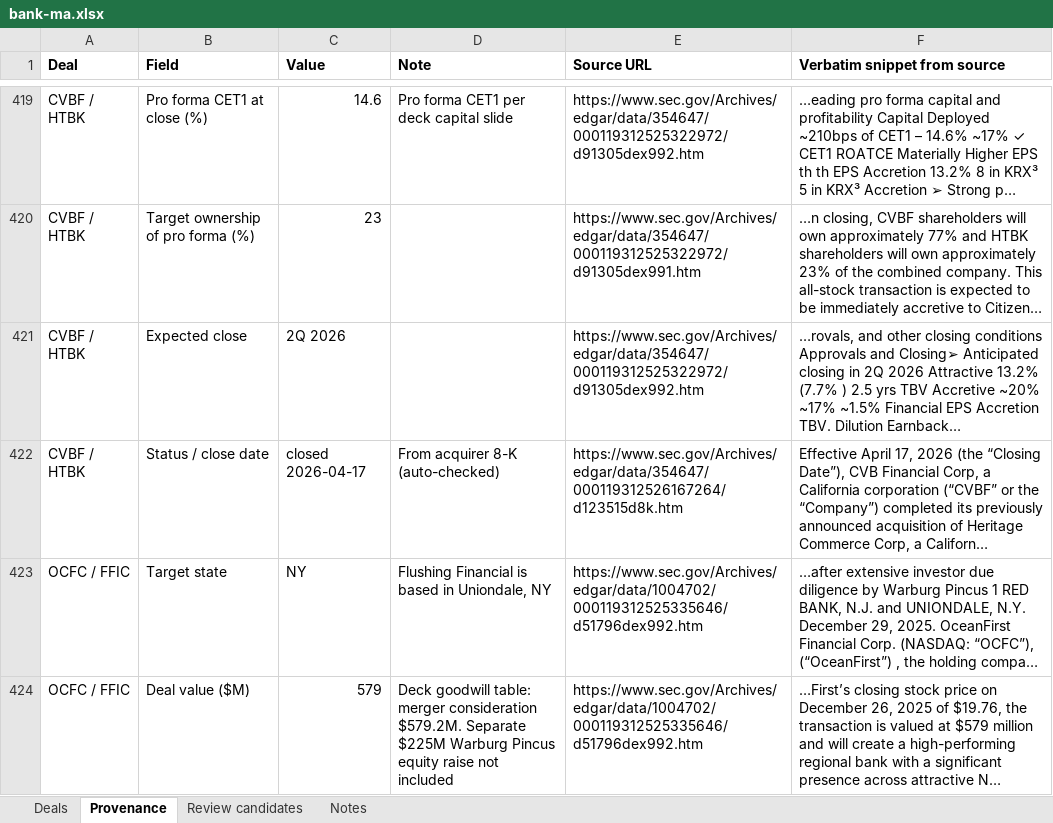
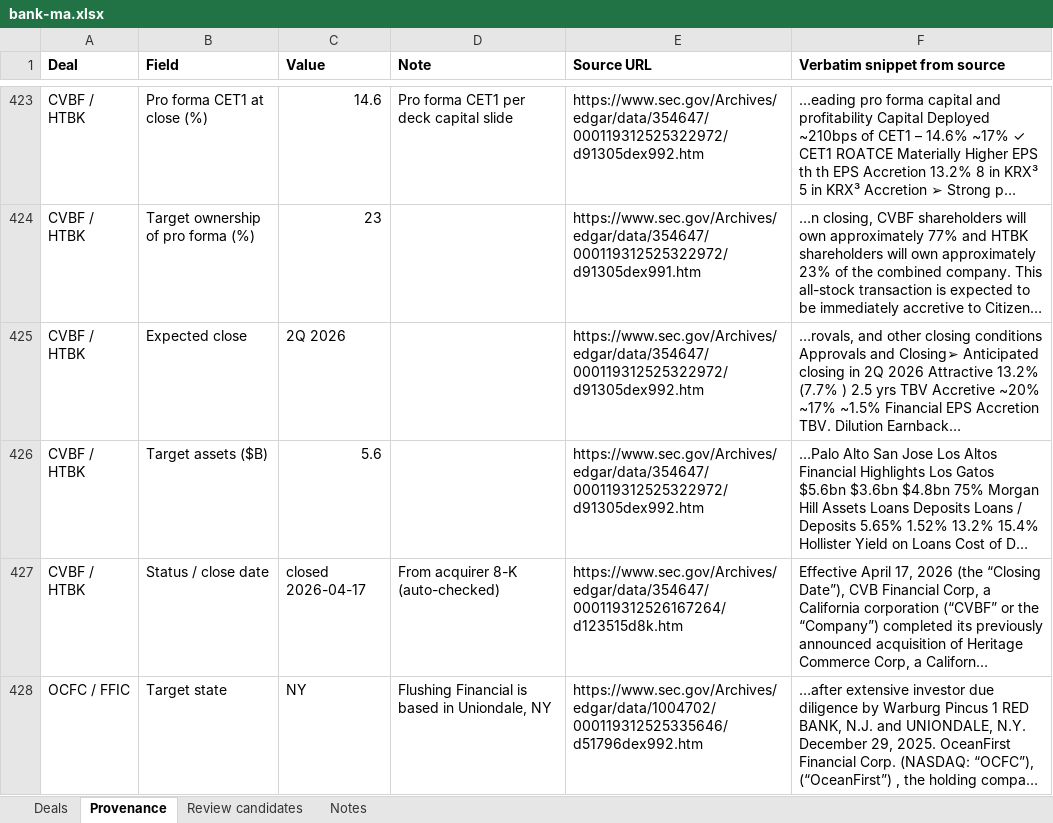
Before and after one commit to ehines12/research-hub, an Excel workbook: data/bank-ma.xlsx, sheet Provenance, drawn as a sheet; only a part is shown, gaps mark what is left out; the shorter side is filled out with more unchanged rows; long unchanged cells end in …; values as stored, in another font and other column widths than the file's, no borders; the diff covers the shown part only; the diff names each change by its address in the sheet, - before the commit and + after, or states it on an @@ line.

Commit message:
Bank M&A: fill 9 disclosed-but-blank fields found on independent re-verification (SBCF/Villages cost saves + ROAA, SNV/CMA/HTBK/FFIC target size, STEL core ROAA)

```diff
--- a/data/bank-ma.xlsx (sheet Provenance)
+++ b/data/bank-ma.xlsx (sheet Provenance)
+row 426: CVBF / HTBK | Target assets ($B) | 5.6 |  | https://www.sec.gov/Archives/edgar/data/354647/000119312525322972/d91305dex992.htm | …Palo Alto San Jose Los Altos Financial Highlights Los Gatos $5.6bn $3.6bn $4.8bn 75% Morgan Hill Assets Loans Deposits Loans / Deposits 5.65% 1.52% 13.2% 15.4% Hollister Yield on Loans Cost of D…
```
Also changed, not shown: 8 added rows elsewhere in this sheet, sheet Deals, 2 other files.
